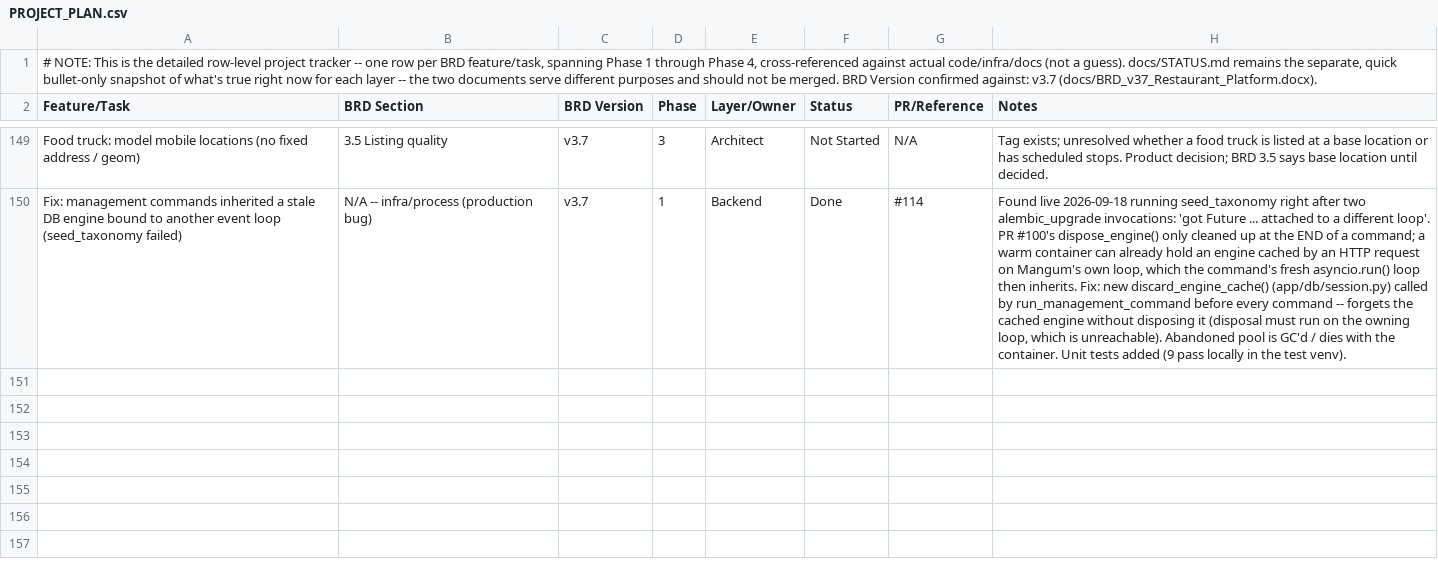
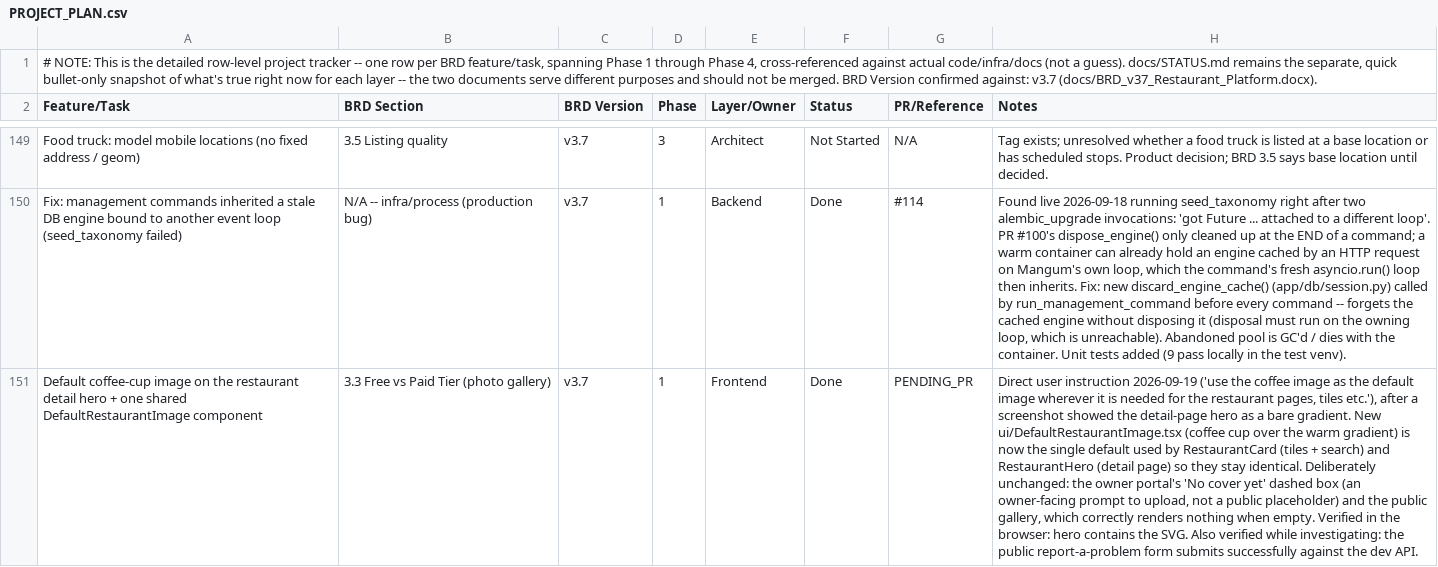
Before and after one commit to sr0626/swarasa, a CSV file: docs/PROJECT_PLAN.csv, drawn as a sheet; only a part is shown, gaps mark what is left out; the diff names each change by its address in the sheet, - before the commit and + after, or states it on an @@ line.

```diff
--- a/docs/PROJECT_PLAN.csv
+++ b/docs/PROJECT_PLAN.csv
+row 151: Default coffee-cup image on the restaurant detail hero + one shared DefaultRestaurantImage component | 3.3 Free vs Paid Tier (photo gallery) | v3.7 | 1 | Frontend | Done | PENDING_PR | Direct user instruction 2026-09-19 ('use the coffee image as the default image wherever it is needed for the restaurant pages, tiles etc.'), after a screenshot showed the detail-page hero as a bare gradient. New ui/DefaultRestaurantImage.tsx (coffee cup over the warm gradient) is now the single default used by RestaurantCard (tiles + search) and RestaurantHero (detail page) so they stay identical. Deliberately unchanged: the owner portal's 'No cover yet' dashed box (an owner-facing prompt to upload, not a public placeholder) and the public gallery, which correctly renders nothing when empty. Verified in the browser: hero contains the SVG. Also verified while investigating: the public report-a-problem form submits successfully against the dev API.
```
Also changed, not shown: 3 other files.
